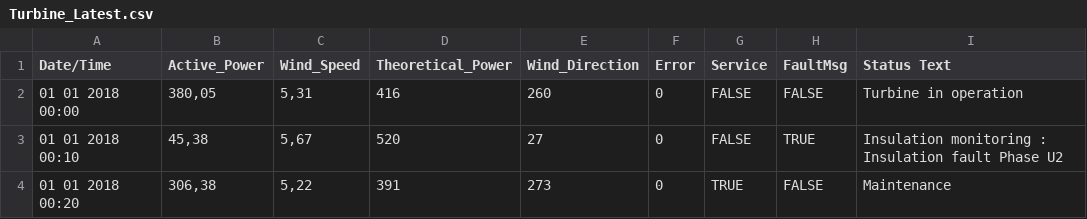
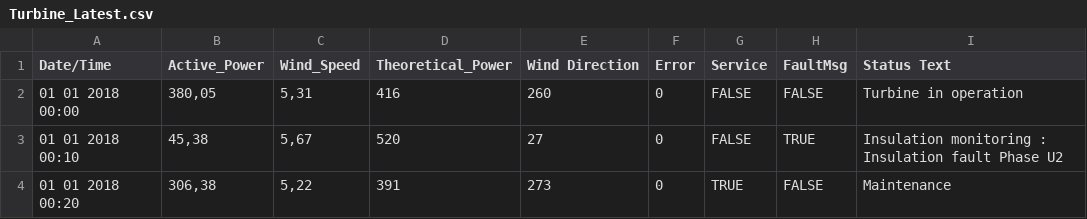
Before and after one commit to Bantosito/Orsted_INT_group44, a CSV file: Turbine_Latest.csv, drawn as a sheet; only a part is shown.

```diff
--- a/Turbine_Latest.csv
+++ b/Turbine_Latest.csv
@@ -1,2 +1,2 @@
-Date/Time;Active_Power;Wind_Speed;Theoretical_Power ;Wind_Direction;Error;Service;FaultMsg;Status Text
+Date/Time;Active_Power;Wind_Speed;Theoretical_Power ;Wind Direction;Error;Service;FaultMsg;Status Text
 01 01 2018 00:00;380,05;5,31;416;260;0;FALSE;FALSE;Turbine in operation
```
Also changed, not shown: Turbine_Output.csv, 4 other files.
